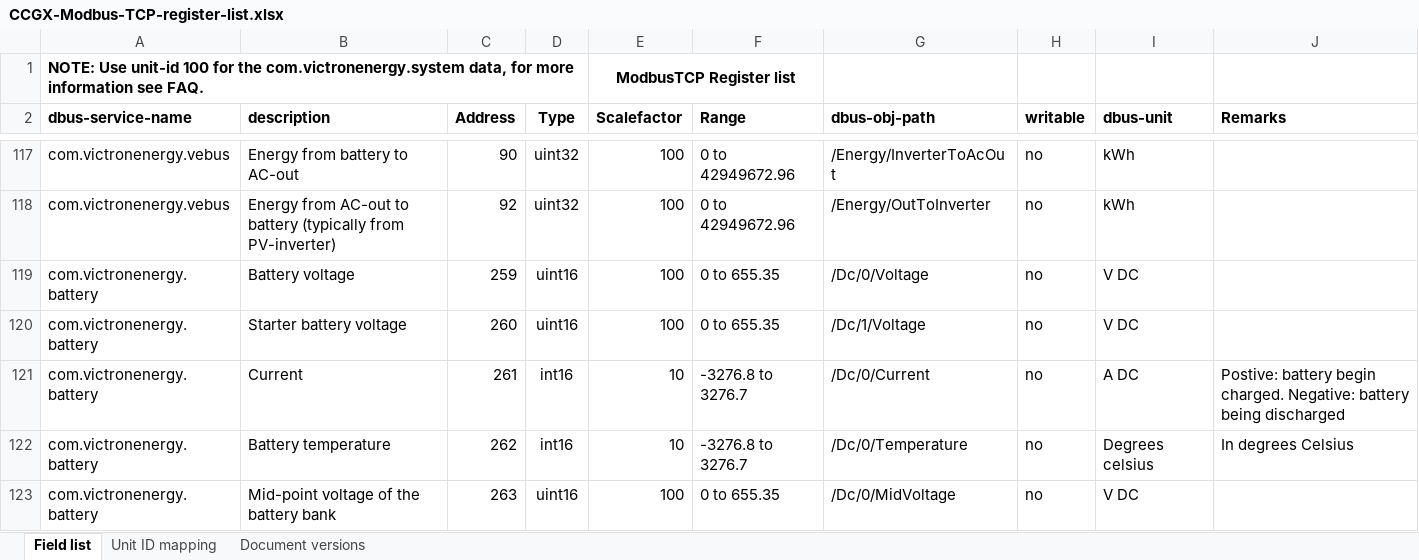
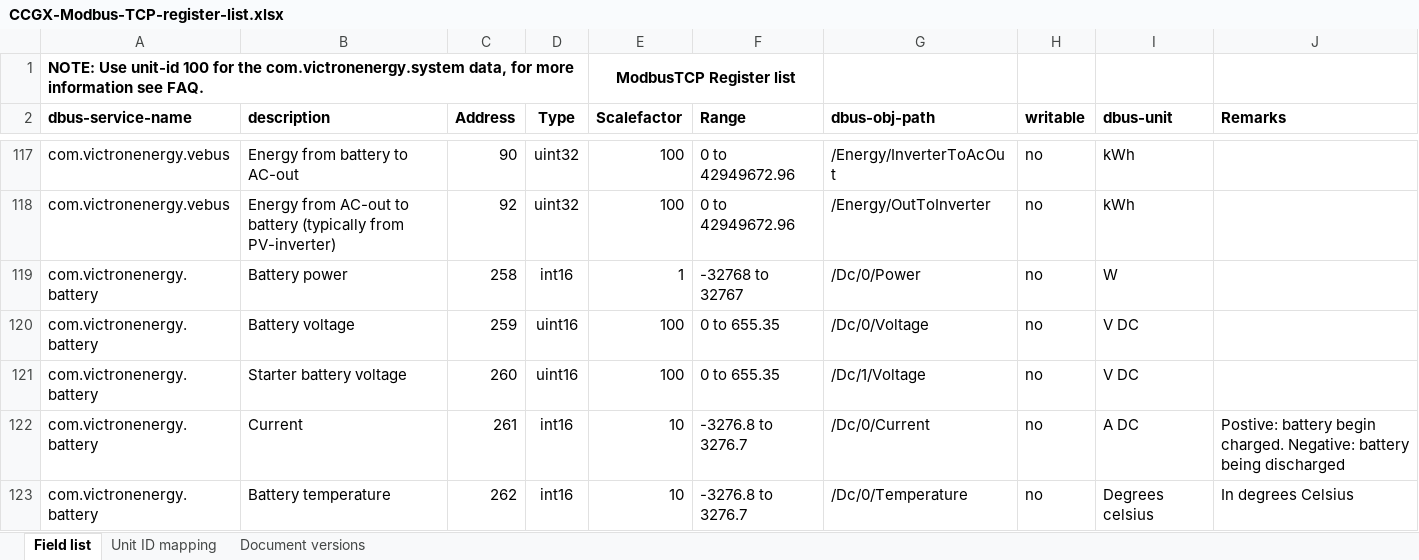
Before and after one commit to victronenergy/dbus_modbustcp, an Excel workbook: CCGX-Modbus-TCP-register-list.xlsx, sheet Field list, drawn as a sheet; only a part is shown, gaps mark what is left out; the shorter side is filled out with more unchanged rows; values as stored, in another font and other column widths than the file's, no borders; the diff names each change by its address in the sheet, - before the commit and + after, or states it on an @@ line.

Commit message:
Added battery power (W) to com.victronenergy.battery
- Added /Dc/0/Power on address 258.

```diff
--- a/CCGX-Modbus-TCP-register-list.xlsx (sheet Field list)
+++ b/CCGX-Modbus-TCP-register-list.xlsx (sheet Field list)
+row 119: com.victronenergy.battery | Battery power | 258 | int16 | 1 | -32768 to 32767 | /Dc/0/Power | no | W
```
Also changed, not shown: 1 other file.
